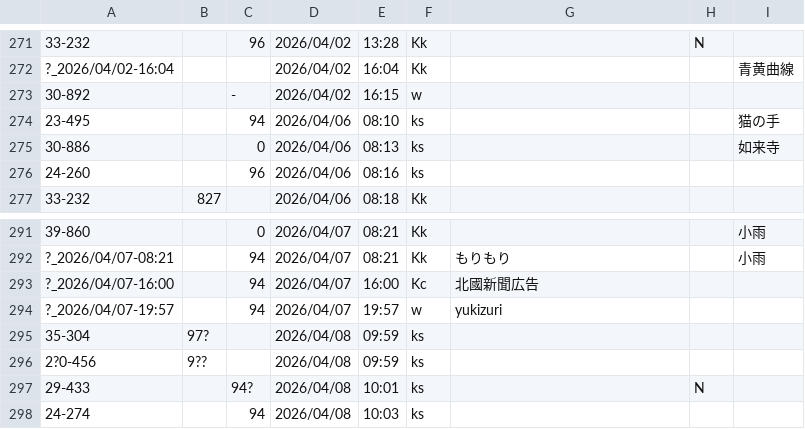
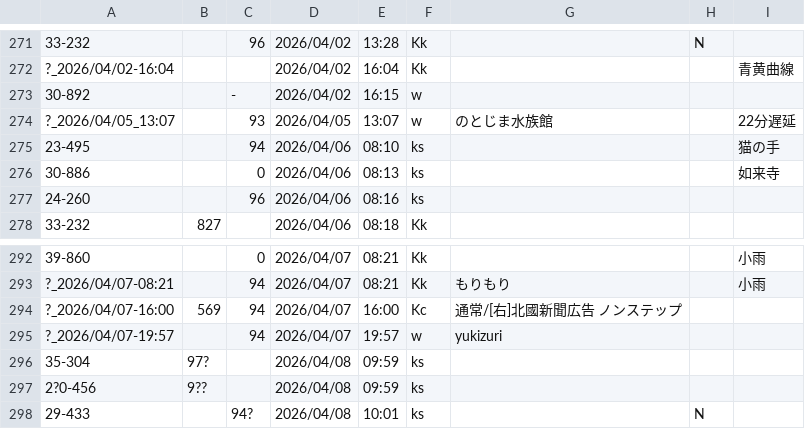
Before and after one commit to Ichihai1415/ichihai.dev, a CSV file: webapp/hokutetsu-bus/numbers_to-ku.csv, drawn as a sheet; only a part is shown, gaps mark what is left out; the shorter side is filled out with more unchanged rows.

```diff
--- a/webapp/hokutetsu-bus/numbers_to-ku.csv
+++ b/webapp/hokutetsu-bus/numbers_to-ku.csv
@@ -273,2 +273,3 @@
 30-892,,-,2026/04/02,16:15,w,,,
+?_2026/04/05_13:07,,93,2026/04/05,13:07,w,のとじま水族館,,22分遅延　
 23-495,,94,2026/04/06,08:10,ks,,,猫の手
@@ -292,3 +293,3 @@
 ?_2026/04/07-08:21,,94,2026/04/07,08:21,Kk,もりもり,,小雨
-?_2026/04/07-16:00,,94,2026/04/07,16:00,Kc,北國新聞広告,,
+?_2026/04/07-16:00,569,94,2026/04/07,16:00,Kc,通常/[右]北國新聞広告　ノンステップ,,
 ?_2026/04/07-19:57,,94,2026/04/07,19:57,w,yukizuri,,
```
Also changed, not shown: webapp/hokutetsu-bus/numbers_to-ks.csv.
